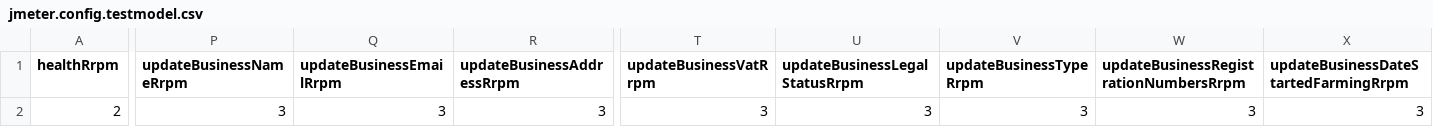
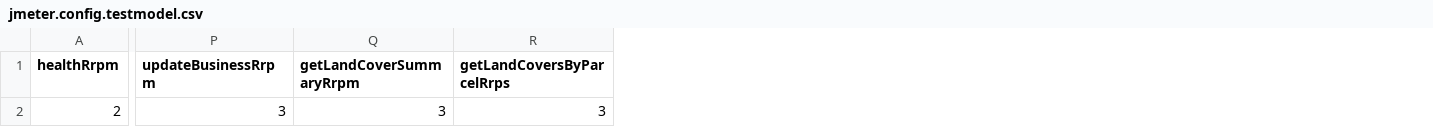
Before and after one commit to DEFRA/fcp-dal-api-performance-test, a CSV file: scenarios/data/perf-test/jmeter.config.testmodel.csv, drawn as a sheet; only a part is shown, gaps mark what is left out; the diff covers the shown part only; the diff names each change by its address in the sheet, - before the commit and + after, or states it on an @@ line.

Commit message:
Put all UpdateBusiness calls under one test. Updated test model. Added land rrpms.

```diff
--- a/scenarios/data/perf-test/jmeter.config.testmodel.csv
+++ b/scenarios/data/perf-test/jmeter.config.testmodel.csv
-column T (updateBusinessVatRrpm), row 2: 3
-column U (updateBusinessLegalStatusRrpm), row 2: 3
-column V (updateBusinessTypeRrpm), row 2: 3
-column W, rows 1-2: updateBusinessRegistrationNumbersRrpm | 3
-column X, rows 1-2: updateBusinessDateStartedFarmingRrpm | 3
-P1: updateBusinessNameRrpm
+P1: updateBusinessRrpm
-Q1: updateBusinessEmailRrpm
+Q1: getLandCoverSummaryRrpm
-R1: updateBusinessAddressRrpm
+R1: getLandCoversByParcelRrps
```
Also changed, not shown: 1 edited cell elsewhere in this file, 1 other file.
